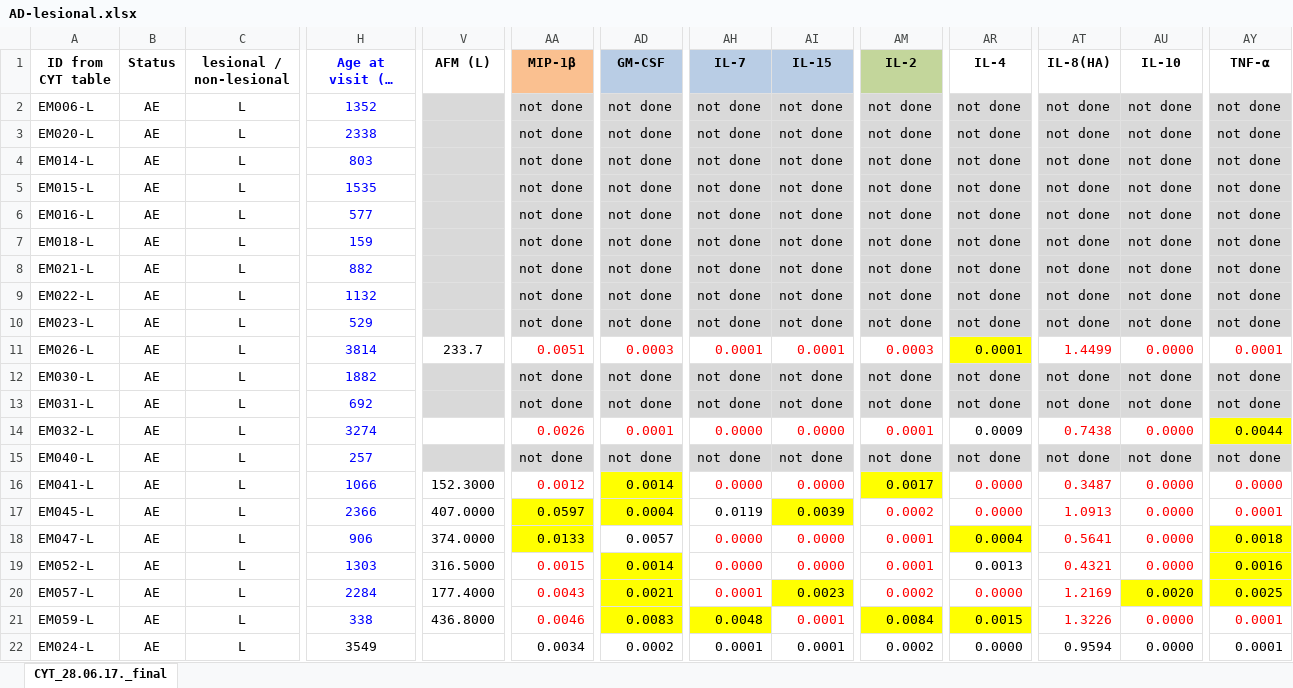
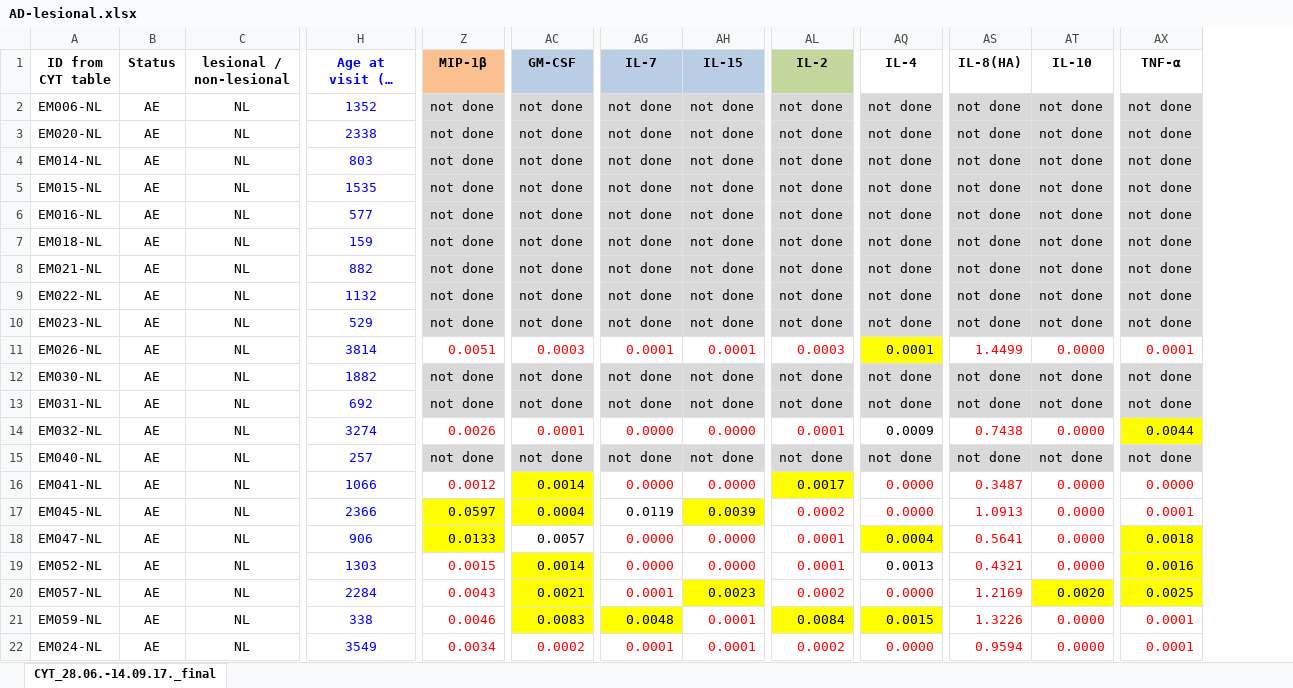
Before and after one commit to RohanPadmanabhan/AD-ML-Bioscad, an Excel workbook: Preprocessing/AD-lesional.xlsx, sheet CYT_28.06.-14.09.17._final, drawn as a sheet; only a part is shown, gaps mark what is left out; long unchanged cells end in …; values as stored, in another font and other column widths than the file's, no borders; removed rows and columns are numbered as before the commit, all else as after; the diff covers the shown part only; the diff names each change by its address in the sheet, - before the commit and + after, or states it on an @@ line.

Commit message:
Update excel files with raw data.

```diff
--- a/Preprocessing/AD-lesional.xlsx (sheet CYT_28.06.-14.09.17._final)
+++ b/Preprocessing/AD-lesional.xlsx (sheet CYT_28.06.-14.09.17._final)
-sheet tab: CYT_28.06.17._final
+sheet tab: CYT_28.06.-14.09.17._final
-column V (AFM (L)), rows 11-21: 233.7 |  |  |  |  | 152.3000 | 407.0000 | 374.0000 | 316.5000 | 177.4000 | 436.8000
-A2 (ID from CYT table): EM006-L
+A2 (ID from CYT table): EM006-NL
-C2:C22 (lesional / non-lesional): L
+C2:C22 (lesional / non-lesional): NL
-A3 (ID from CYT table): EM020-L
+A3 (ID from CYT table): EM020-NL
-A4 (ID from CYT table): EM014-L
+A4 (ID from CYT table): EM014-NL
-A5 (ID from CYT table): EM015-L
+A5 (ID from CYT table): EM015-NL
-A6 (ID from CYT table): EM016-L
+A6 (ID from CYT table): EM016-NL
-A7 (ID from CYT table): EM018-L
+A7 (ID from CYT table): EM018-NL
-A8 (ID from CYT table): EM021-L
+A8 (ID from CYT table): EM021-NL
-A9 (ID from CYT table): EM022-L
+A9 (ID from CYT table): EM022-NL
-A10 (ID from CYT table): EM023-L
+A10 (ID from CYT table): EM023-NL
-A11 (ID from CYT table): EM026-L
+A11 (ID from CYT table): EM026-NL
-A12 (ID from CYT table): EM030-L
+A12 (ID from CYT table): EM030-NL
-A13 (ID from CYT table): EM031-L
+A13 (ID from CYT table): EM031-NL
-A14 (ID from CYT table): EM032-L
+A14 (ID from CYT table): EM032-NL
-A15 (ID from CYT table): EM040-L
+A15 (ID from CYT table): EM040-NL
-A16 (ID from CYT table): EM041-L
+A16 (ID from CYT table): EM041-NL
-A17 (ID from CYT table): EM045-L
+A17 (ID from CYT table): EM045-NL
-A18 (ID from CYT table): EM047-L
+A18 (ID from CYT table): EM047-NL
-A19 (ID from CYT table): EM052-L
+A19 (ID from CYT table): EM052-NL
-A20 (ID from CYT table): EM057-L
+A20 (ID from CYT table): EM057-NL
-A21 (ID from CYT table): EM059-L
+A21 (ID from CYT table): EM059-NL
-A22 (ID from CYT table): EM024-L
+A22 (ID from CYT table): EM024-NL
-H22 text colour: black
+H22 text colour: #0000FF
-Z22 text colour: black
+Z22 text colour: #FF0000
-AC22 text colour: black
+AC22 text colour: #FF0000
-AG22:AH22 text colour: black
+AG22:AH22 text colour: #FF0000
-AL22 text colour: black
+AL22 text colour: #FF0000
-AQ22 text colour: black
+AQ22 text colour: #FF0000
-AS22:AT22 text colour: black
+AS22:AT22 text colour: #FF0000
-AX22 text colour: black
+AX22 text colour: #FF0000
```
Also changed, not shown: 65 edited cells and cell formats elsewhere in this sheet, Preprocessing/AD-non-lesional.xlsx, Preprocessing/Combined-non-lesional.xlsx, 2 other files.
